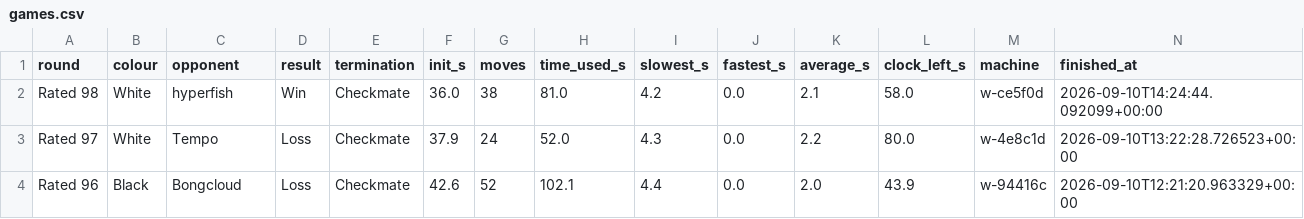
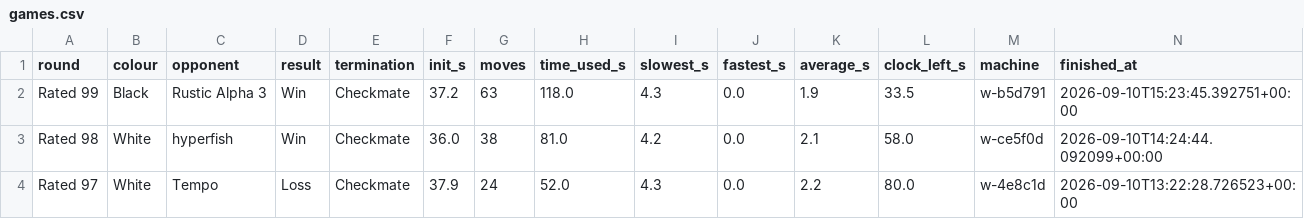
Before and after one commit to pepijnfrenken/chessathon, a CSV file: results/dashboard/games.csv, drawn as a sheet; only a part is shown; the shorter side is filled out with more unchanged rows.

Commit message:
[ladder] r99 — WIN vs Rustic Alpha 3 (checkmate as Black, 0-1). Semi-Slav; we converted a kingside attack into mate m68, 33.5s left, avg 1.9s/move. v7 era now 6W-3L (r91-99); r48-99 = 25W-10D-17L. Fetched 15:30Z. (v9k uploaded 15:30Z as dashboard v8, sha dd5a9652cc6f, building.)

```diff
--- a/results/dashboard/games.csv
+++ b/results/dashboard/games.csv
@@ -1,2 +1,3 @@
 round,colour,opponent,result,termination,init_s,moves,time_used_s,slowest_s,fastest_s,average_s,clock_left_s,machine,finished_at
+Rated 99,Black,Rustic Alpha 3,Win,Checkmate,37.2,63,118.0,4.3,0.0,1.9,33.5,w-b5d791,2026-09-10T15:23:45.392751+00:00
 Rated 98,White,hyperfish,Win,Checkmate,36.0,38,81.0,4.2,0.0,2.1,58.0,w-ce5f0d,2026-09-10T14:24:44.092099+00:00
```
Also changed, not shown: 2 other files.
